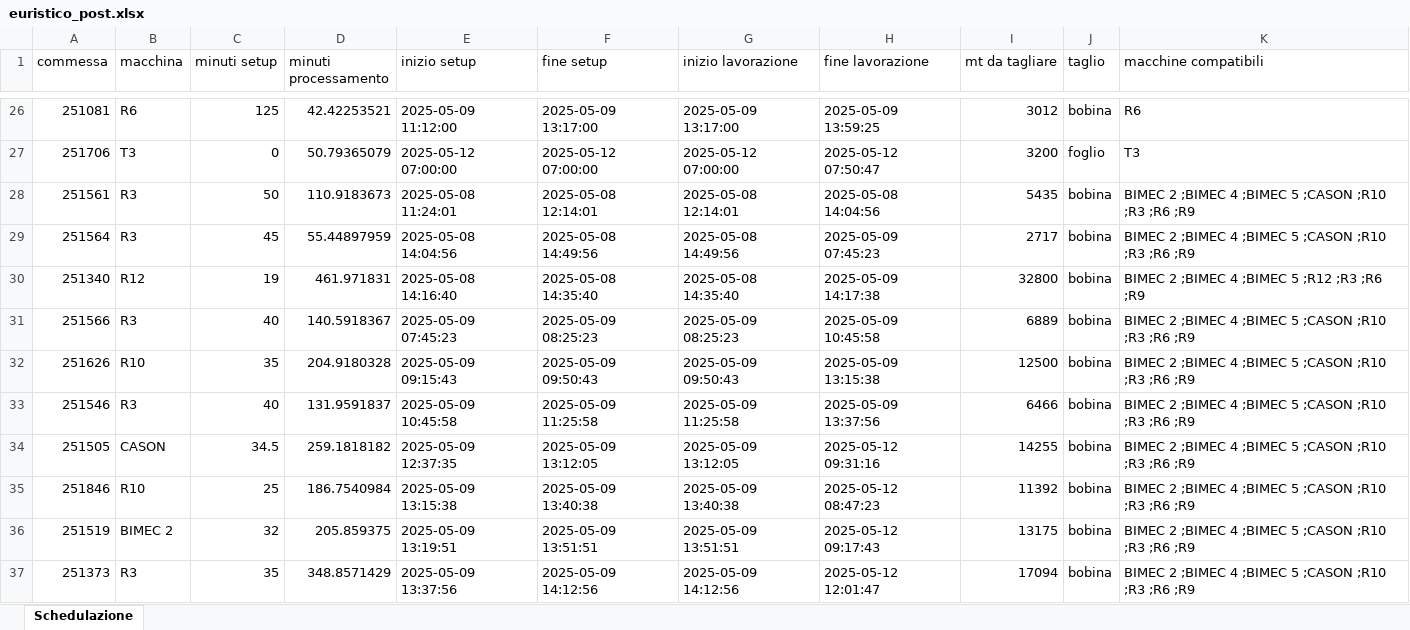
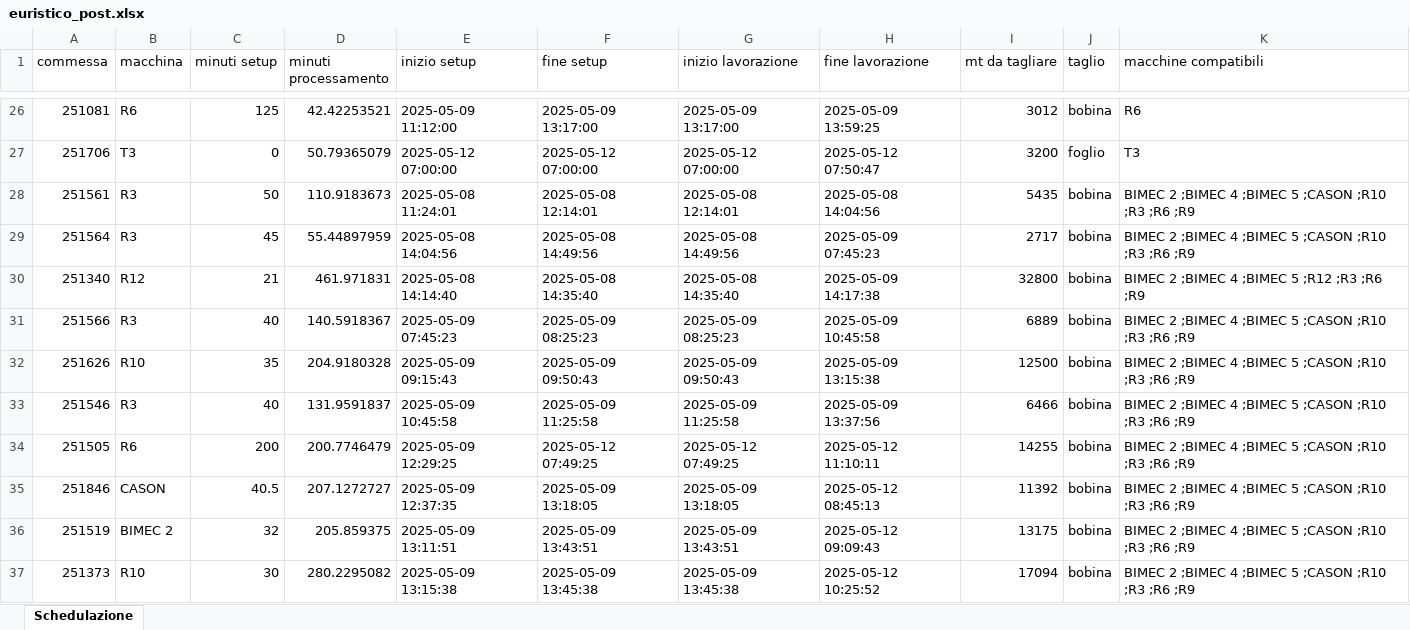
Before and after one commit to Baszonpedis/progettoIS, an Excel workbook: PS-VRP/Dati_output/euristico_post.xlsx, sheet Schedulazione, drawn as a sheet; only a part is shown, gaps mark what is left out; values as stored, in another font and other column widths than the file's, no borders; the diff covers the shown part only; the diff names each change by its address in the sheet, - before the commit and + after, or states it on an @@ line.

```diff
--- a/PS-VRP/Dati_output/euristico_post.xlsx (sheet Schedulazione)
+++ b/PS-VRP/Dati_output/euristico_post.xlsx (sheet Schedulazione)
-C30 (minuti setup): 19
+C30 (minuti setup): 21
-E30 (inizio setup): 2025-05-08 14:16:40
+E30 (inizio setup): 2025-05-08 14:14:40
-B34 (macchina): CASON
+B34 (macchina): R6
-C34 (minuti setup): 34.5
+C34 (minuti setup): 200
-D34 (minuti processamento): 259.1818182
+D34 (minuti processamento): 200.7746479
-E34 (inizio setup): 2025-05-09 12:37:35
+E34 (inizio setup): 2025-05-09 12:29:25
-F34 (fine setup): 2025-05-09 13:12:05
+F34 (fine setup): 2025-05-12 07:49:25
-G34 (inizio lavorazione): 2025-05-09 13:12:05
+G34 (inizio lavorazione): 2025-05-12 07:49:25
-H34 (fine lavorazione): 2025-05-12 09:31:16
+H34 (fine lavorazione): 2025-05-12 11:10:11
-B35 (macchina): R10
+B35 (macchina): CASON
-C35 (minuti setup): 25
+C35 (minuti setup): 40.5
-D35 (minuti processamento): 186.7540984
+D35 (minuti processamento): 207.1272727
-E35 (inizio setup): 2025-05-09 13:15:38
+E35 (inizio setup): 2025-05-09 12:37:35
-F35 (fine setup): 2025-05-09 13:40:38
+F35 (fine setup): 2025-05-09 13:18:05
-G35 (inizio lavorazione): 2025-05-09 13:40:38
+G35 (inizio lavorazione): 2025-05-09 13:18:05
-H35 (fine lavorazione): 2025-05-12 08:47:23
+H35 (fine lavorazione): 2025-05-12 08:45:13
-E36 (inizio setup): 2025-05-09 13:19:51
+E36 (inizio setup): 2025-05-09 13:11:51
-F36 (fine setup): 2025-05-09 13:51:51
+F36 (fine setup): 2025-05-09 13:43:51
-G36 (inizio lavorazione): 2025-05-09 13:51:51
+G36 (inizio lavorazione): 2025-05-09 13:43:51
-H36 (fine lavorazione): 2025-05-12 09:17:43
+H36 (fine lavorazione): 2025-05-12 09:09:43
-B37 (macchina): R3
+B37 (macchina): R10
-C37 (minuti setup): 35
+C37 (minuti setup): 30
-D37 (minuti processamento): 348.8571429
+D37 (minuti processamento): 280.2295082
-E37 (inizio setup): 2025-05-09 13:37:56
+E37 (inizio setup): 2025-05-09 13:15:38
-F37 (fine setup): 2025-05-09 14:12:56
+F37 (fine setup): 2025-05-09 13:45:38
-G37 (inizio lavorazione): 2025-05-09 14:12:56
+G37 (inizio lavorazione): 2025-05-09 13:45:38
-H37 (fine lavorazione): 2025-05-12 12:01:47
+H37 (fine lavorazione): 2025-05-12 10:25:52
```
Also changed, not shown: 7 added rows, 7 removed rows and 192 edited cells elsewhere in this sheet, PS-VRP/Dati_output/insert_inter_post.xlsx, PS-VRP/Dati_output/insert_intra_post.xlsx, 11 other files.
